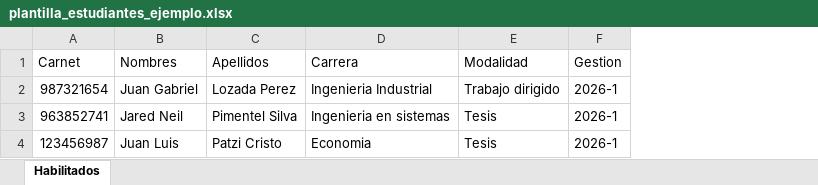
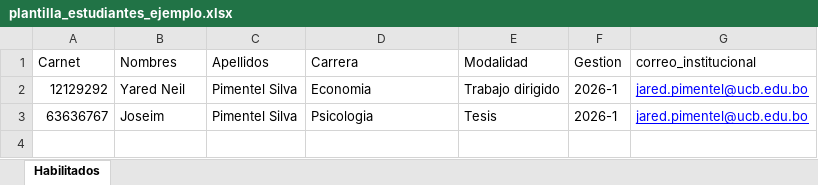
Before and after one commit to Dp170209/encuesta_proyecto-grado-2-, an Excel workbook: backend/scripts/plantilla_estudiantes_ejemplo.xlsx, sheet Habilitados, drawn as a sheet; values as stored, in another font and other column widths than the file's, no borders; removed rows and columns are numbered as before the commit, all else as after; the diff names each change by its address in the sheet, - before the commit and + after, or states it on an @@ line.

Commit message:
Mejoras de sistema (nuevo apartado de notificacion para estudiantes pendientes y mejora de frontend)

```diff
--- a/backend/scripts/plantilla_estudiantes_ejemplo.xlsx (sheet Habilitados)
+++ b/backend/scripts/plantilla_estudiantes_ejemplo.xlsx (sheet Habilitados)
+column G (correo_institucional), row 3: jared.pimentel@ucb.edu.bo
-row 2: 987321654 | Juan Gabriel | Lozada Perez | Ingenieria Industrial | Trabajo dirigido | 2026-1
+row 2: 12129292 | Yared Neil | Pimentel Silva | Economia | Trabajo dirigido | 2026-1 | jared.pimentel@ucb.edu.bo
-A3 (Carnet): 963852741
+A3 (Carnet): 63636767
-B3 (Nombres): Jared Neil
+B3 (Nombres): Joseim
-D3 (Carrera): Ingenieria en sistemas
+D3 (Carrera): Psicologia
-row 4: 123456987 | Juan Luis | Patzi Cristo | Economia | Tesis | 2026-1
```
Also changed, not shown: 22 other files.
